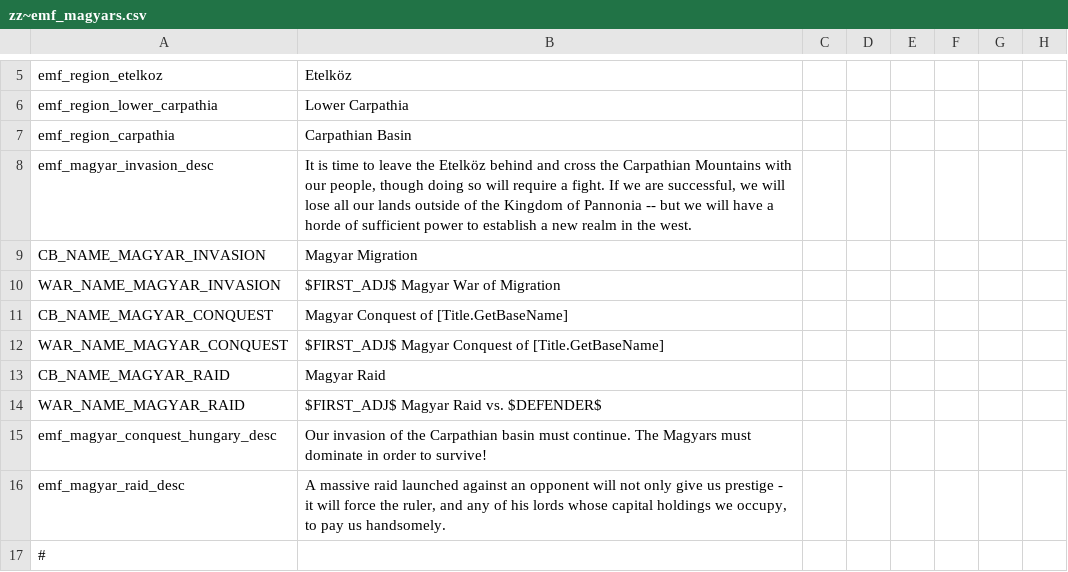
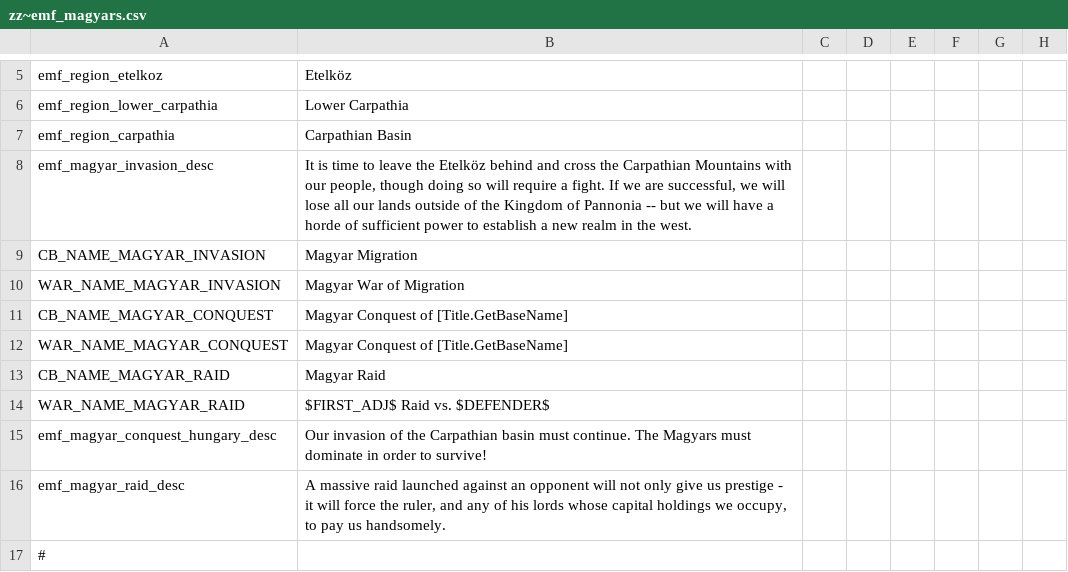
Before and after one commit to EMFTeam/EMF, a CSV file: EMF/localisation/zz~emf_magyars.csv, drawn as a sheet; only a part is shown, gaps mark what is left out; the diff names each change by its address in the sheet, - before the commit and + after, or states it on an @@ line.

```diff
--- a/EMF/localisation/zz~emf_magyars.csv
+++ b/EMF/localisation/zz~emf_magyars.csv
-B10: $FIRST_ADJ$ Magyar War of Migration
+B10: Magyar War of Migration
-B12: $FIRST_ADJ$ Magyar Conquest of [Title.GetBaseName]
+B12: Magyar Conquest of [Title.GetBaseName]
-B14: $FIRST_ADJ$ Magyar Raid vs. $DEFENDER$
+B14: $FIRST_ADJ$ Raid vs. $DEFENDER$
```
Also changed, not shown: 5 other files.
